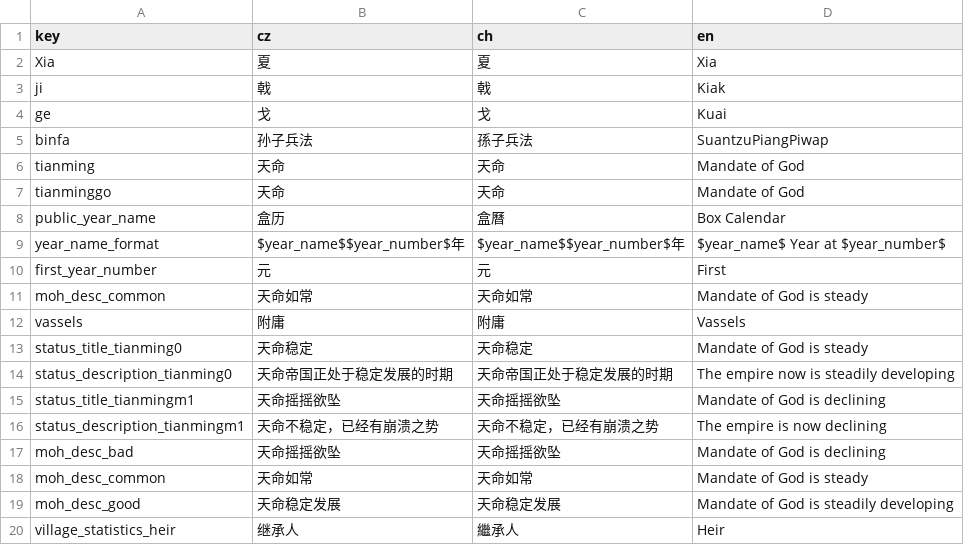
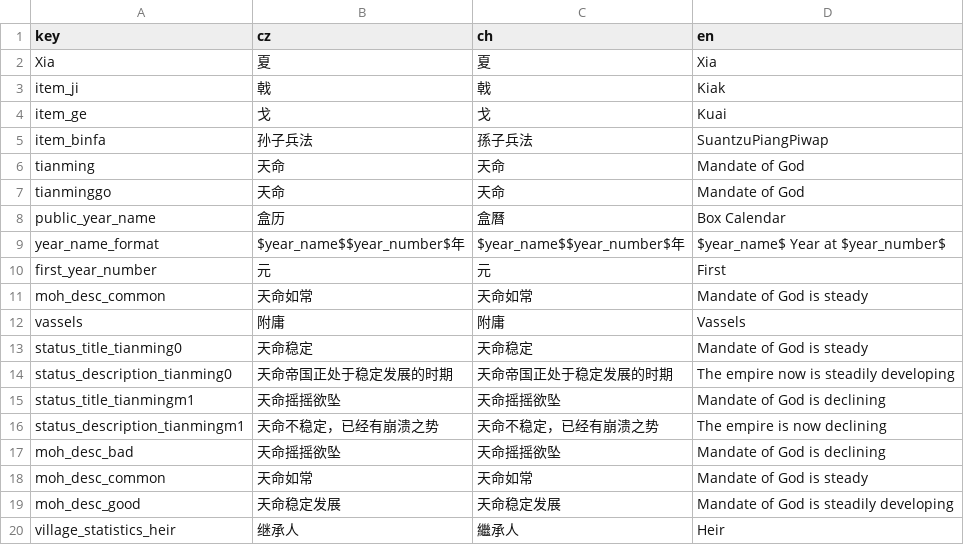
Before and after one commit to goatdie/AncientWarfare2.0, a CSV file: Locales/others.csv, drawn as a sheet.

```diff
--- a/Locales/others.csv
+++ b/Locales/others.csv
@@ -2,5 +2,5 @@ key,cz,ch,en
 Xia,夏,夏,Xia
-ji,戟,戟,Kiak
-ge,戈,戈,Kuai
-binfa,孙子兵法,孫子兵法,SuantzuPiangPiwap
+item_ji,戟,戟,Kiak
+item_ge,戈,戈,Kuai
+item_binfa,孙子兵法,孫子兵法,SuantzuPiangPiwap
 tianming,天命,天命,Mandate of God
```
Also changed, not shown: 5 other files.
